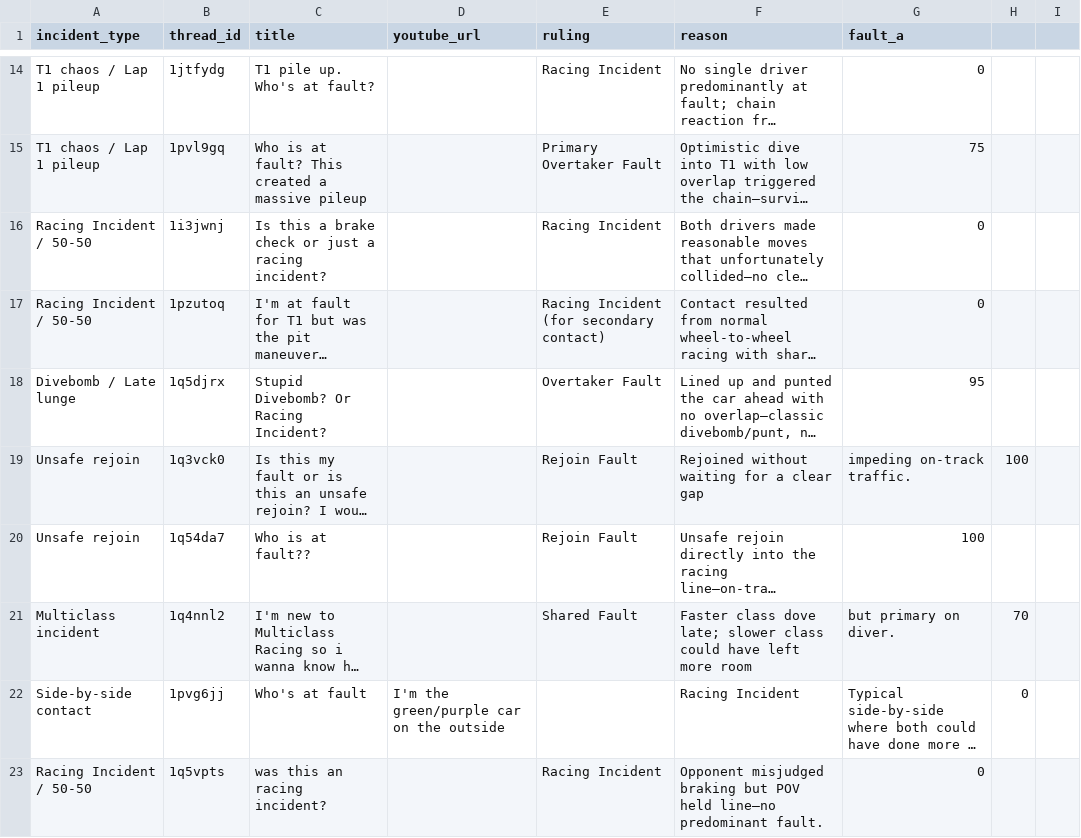
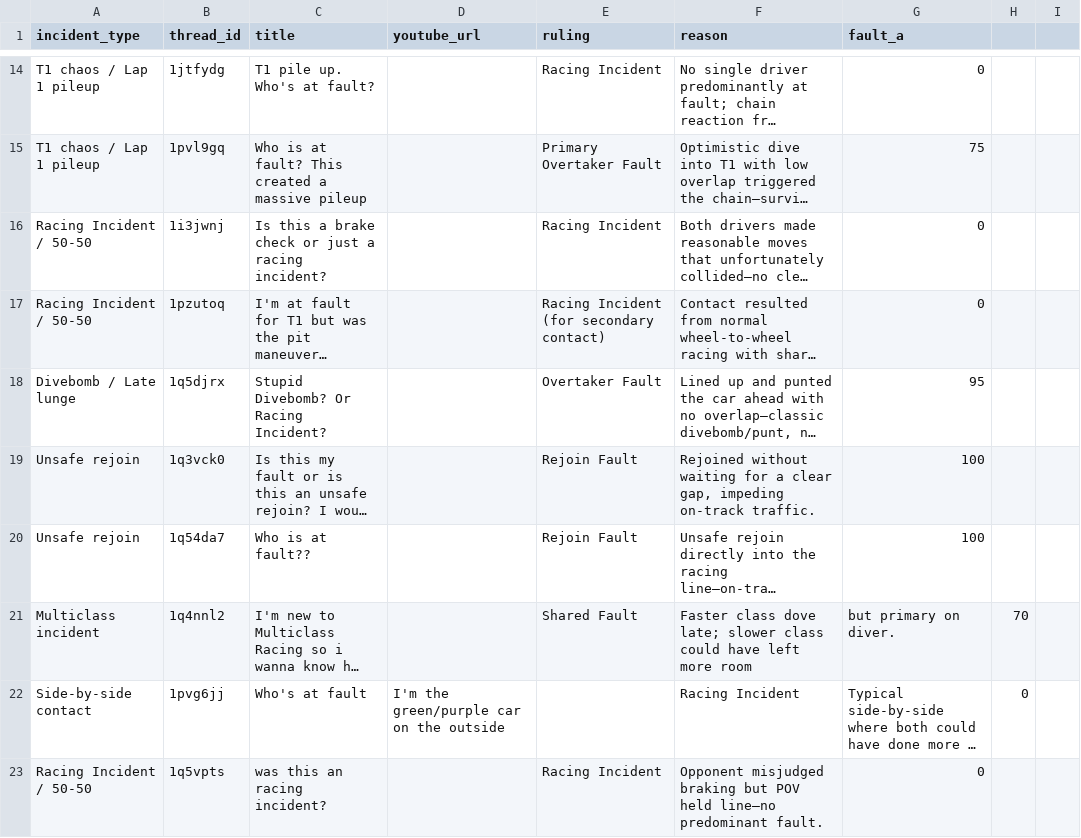
Before and after one commit to eggimann547/thesimracingstewardsV3, a CSV file: public/precedents_real.csv, drawn as a sheet; only a part is shown, gaps mark what is left out; long unchanged cells end in …; the diff names each change by its address in the sheet, - before the commit and + after, or states it on an @@ line.

Commit message:
Update precedents_real.csv

```diff
--- a/public/precedents_real.csv
+++ b/public/precedents_real.csv
-F19 (reason): …a clear gap
+F19 (reason): …a clear gap, impeding on-track traffic.
-G19 (fault_a): impeding on-track traffic.
+G19 (fault_a): 100
-H19: 100
+H19: (empty)
```
